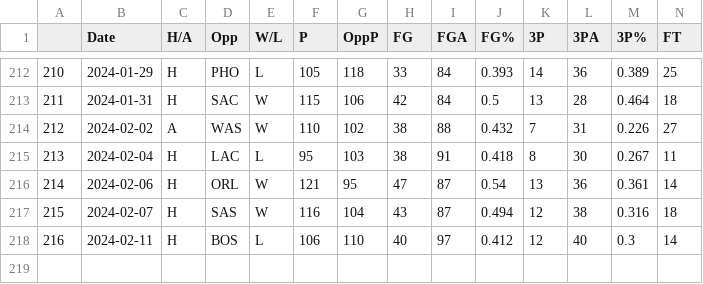
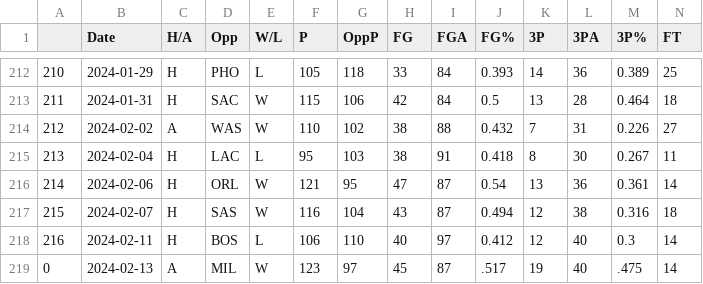
Before and after one commit to NevinG/AIM-F23-Basketball-Predictor, a CSV file: data/MIA.csv, drawn as a sheet; only a part is shown, gaps mark what is left out; rows hold the shown columns only; the diff names each change by its address in the sheet, - before the commit and + after, or states it on an @@ line.

```diff
--- a/data/MIA.csv
+++ b/data/MIA.csv
+row 219: 0 | 2024-02-13 | A | MIL | W | 123 | 97 | 45 | 87 | .517 | 19 | 40 | .475 | 14
```
Also changed, not shown: data/DET.csv, data/LAL.csv, 12 other files.
